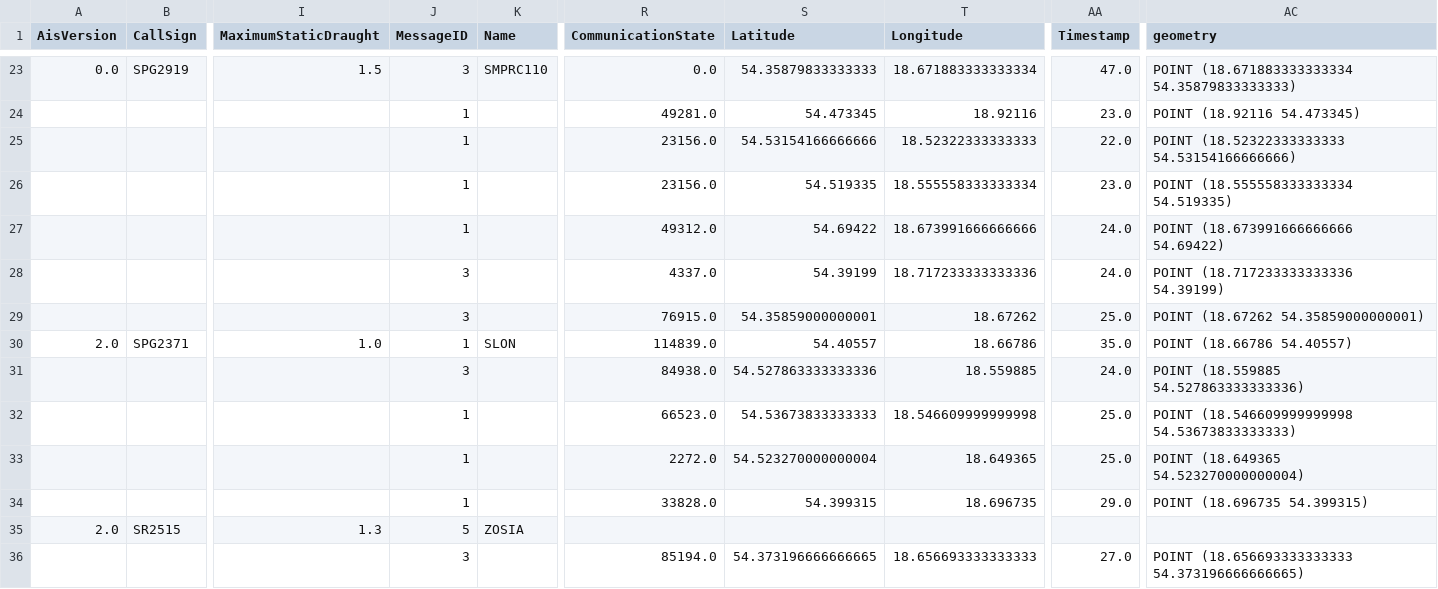
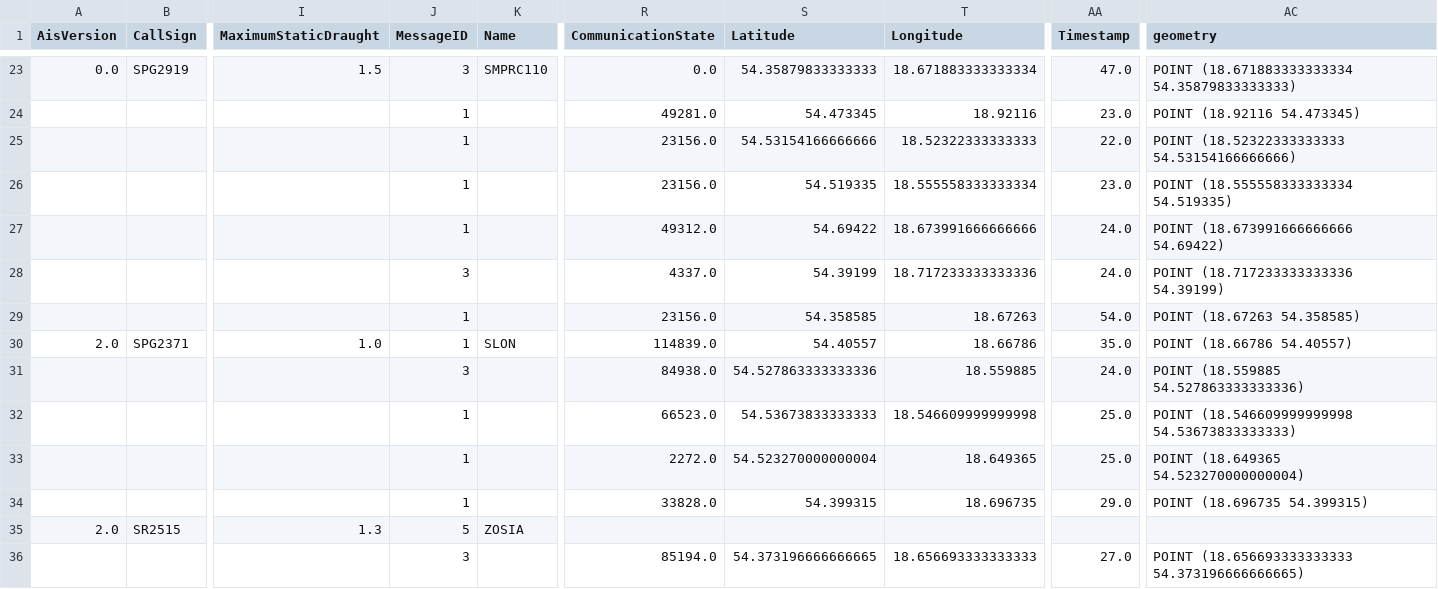
Before and after one commit to KamilSukiennik/wspolrzedne, a CSV file: AIS.csv, drawn as a sheet; only a part is shown, gaps mark what is left out; the diff names each change by its address in the sheet, - before the commit and + after, or states it on an @@ line.

Commit message:
Aktualizacja pliku AIS.csv

```diff
--- a/AIS.csv
+++ b/AIS.csv
-J29 (MessageID): 3
+J29 (MessageID): 1
-R29 (CommunicationState): 76915.0
+R29 (CommunicationState): 23156.0
-S29 (Latitude): 54.35859000000001
+S29 (Latitude): 54.358585
-T29 (Longitude): 18.67262
+T29 (Longitude): 18.67263
-AA29 (Timestamp): 25.0
+AA29 (Timestamp): 54.0
-AC29 (geometry): POINT (18.67262 54.35859000000001)
+AC29 (geometry): POINT (18.67263 54.358585)
```
